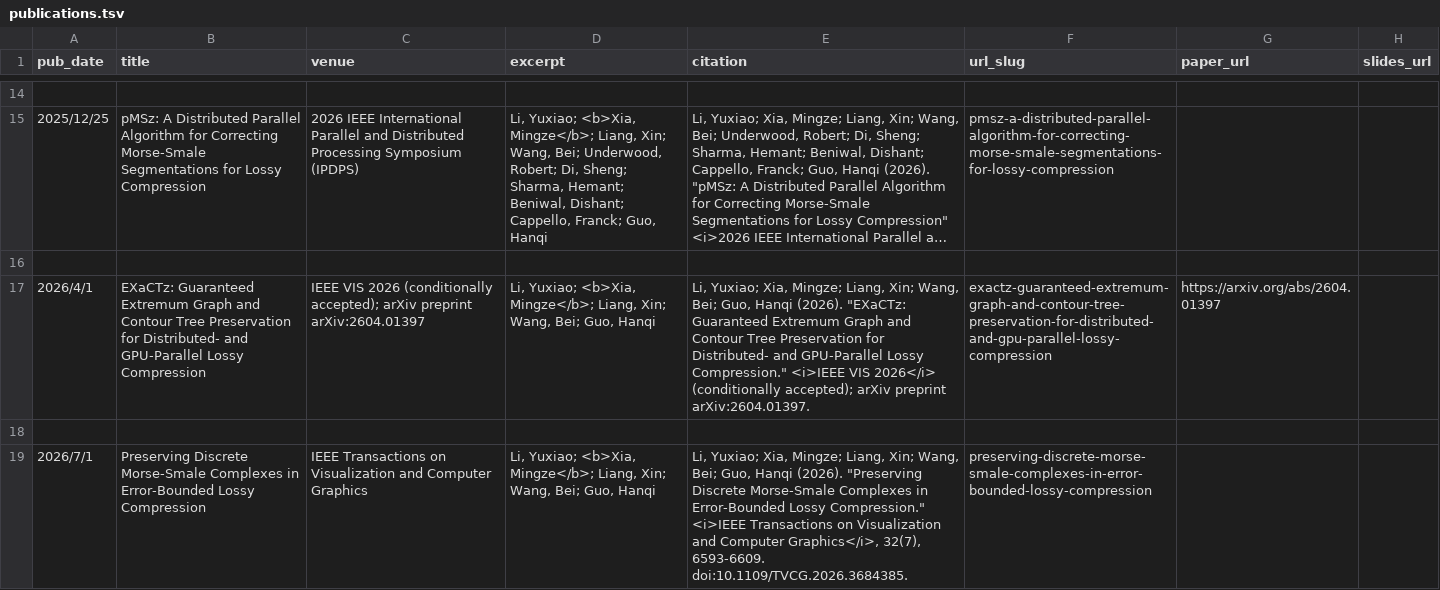
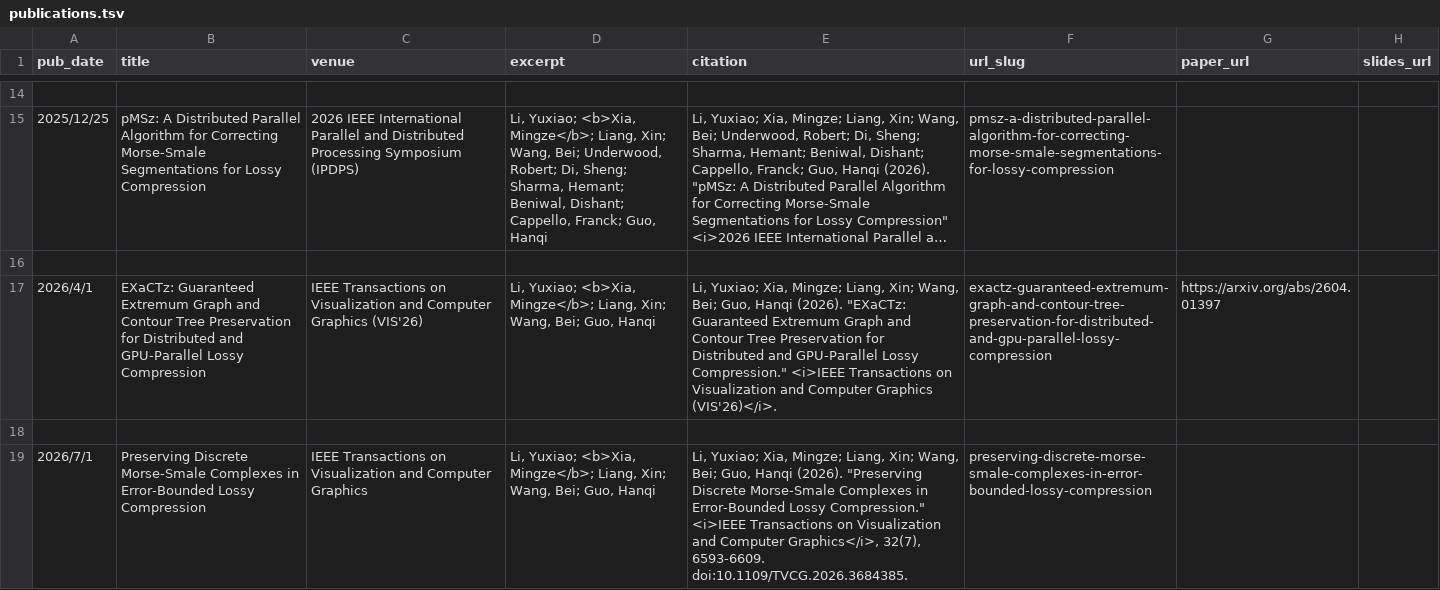
Before and after one commit to xty9501/xty9501.github.io, a TSV file: markdown_generator/publications.tsv, drawn as a sheet; only a part is shown, gaps mark what is left out; long unchanged cells end in …; the diff names each change by its address in the sheet, - before the commit and + after, or states it on an @@ line.

```diff
--- a/markdown_generator/publications.tsv
+++ b/markdown_generator/publications.tsv
-B17 (title): …Preservation for Distributed- and GPU-Parallel…
+B17 (title): …Preservation for Distributed and GPU-Parallel…
-C17 (venue): IEEE VIS 2026 (conditionally accepted); arXiv preprint arXiv:2604.01397
+C17 (venue): IEEE Transactions on Visualization and Computer Graphics (VIS'26)
-E17 (citation): …Preservation for Distributed- and GPU-Parallel Lossy Compression." <i>IEEE VIS 2026</i> (conditionally accepted); arXiv preprint arXiv:2604.01397.
+E17 (citation): …Preservation for Distributed and GPU-Parallel Lossy Compression." <i>IEEE Transactions on Visualization and Computer Graphics (VIS'26)</i>.
```
Also changed, not shown: 2 other files.
